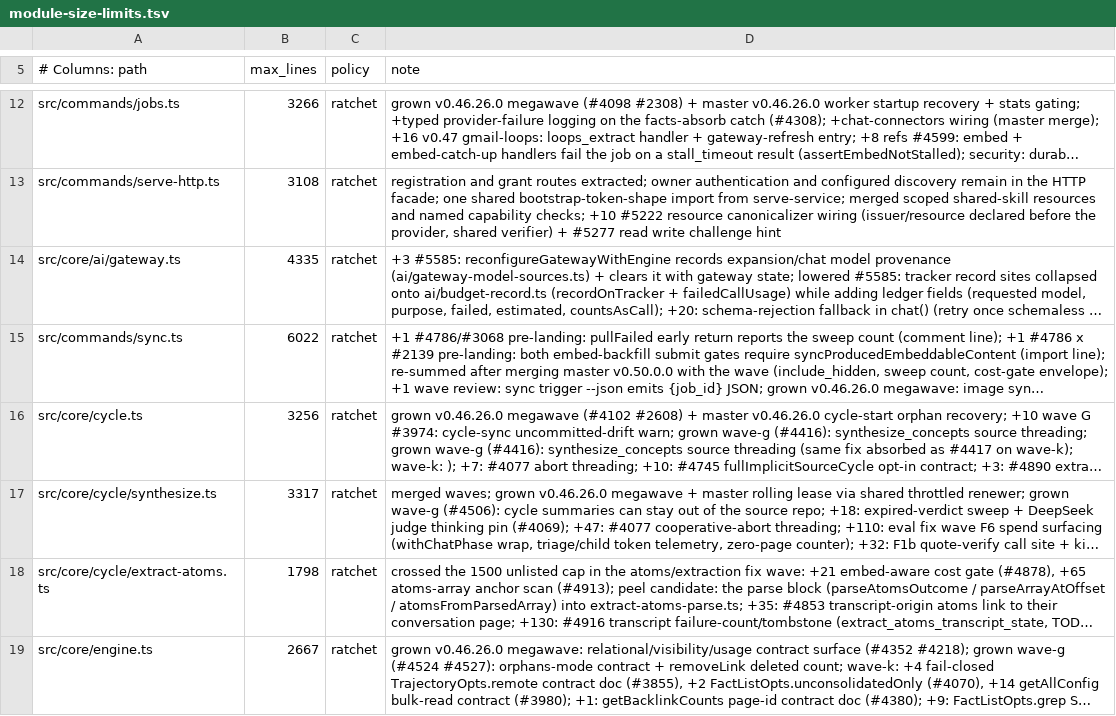
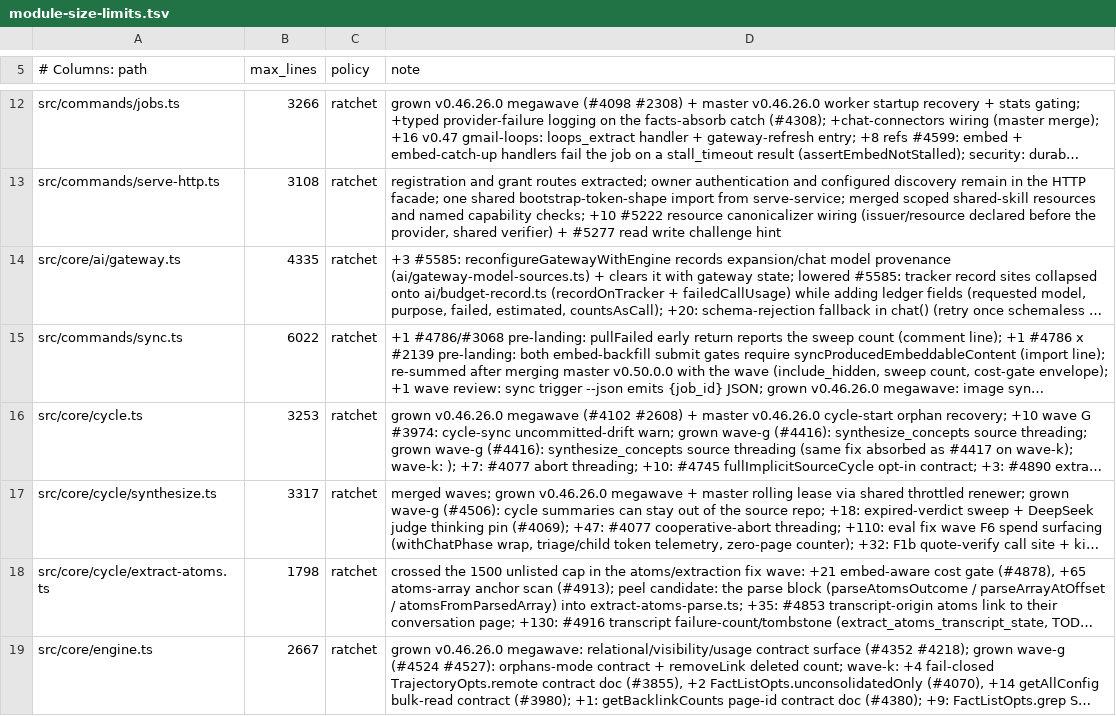
Before and after one commit to cheRoma/gbrain, a TSV file: scripts/module-size-limits.tsv, drawn as a sheet; only a part is shown, gaps mark what is left out; long unchanged cells end in …; the diff names each change by its address in the sheet, - before the commit and + after, or states it on an @@ line.

```diff
--- a/scripts/module-size-limits.tsv
+++ b/scripts/module-size-limits.tsv
-B16 (max_lines): 3256
+B16 (max_lines): 3253
```
Also changed, not shown: docs/architecture/canonical-writers.tsv, 5 other files.
